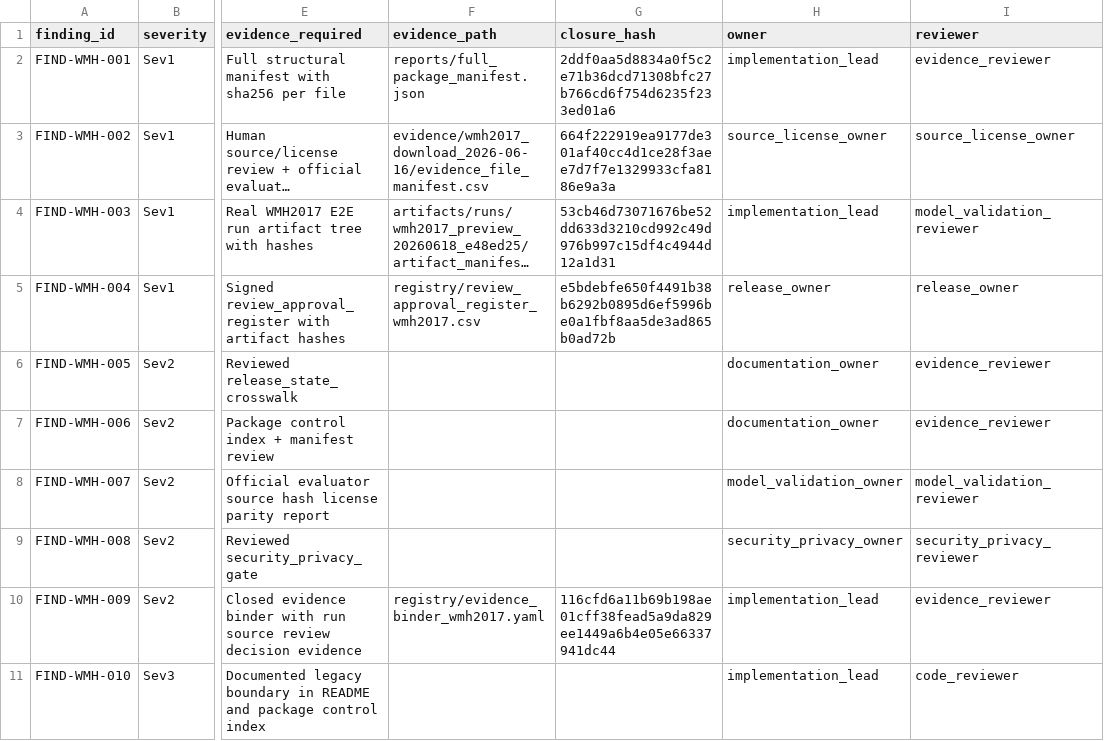
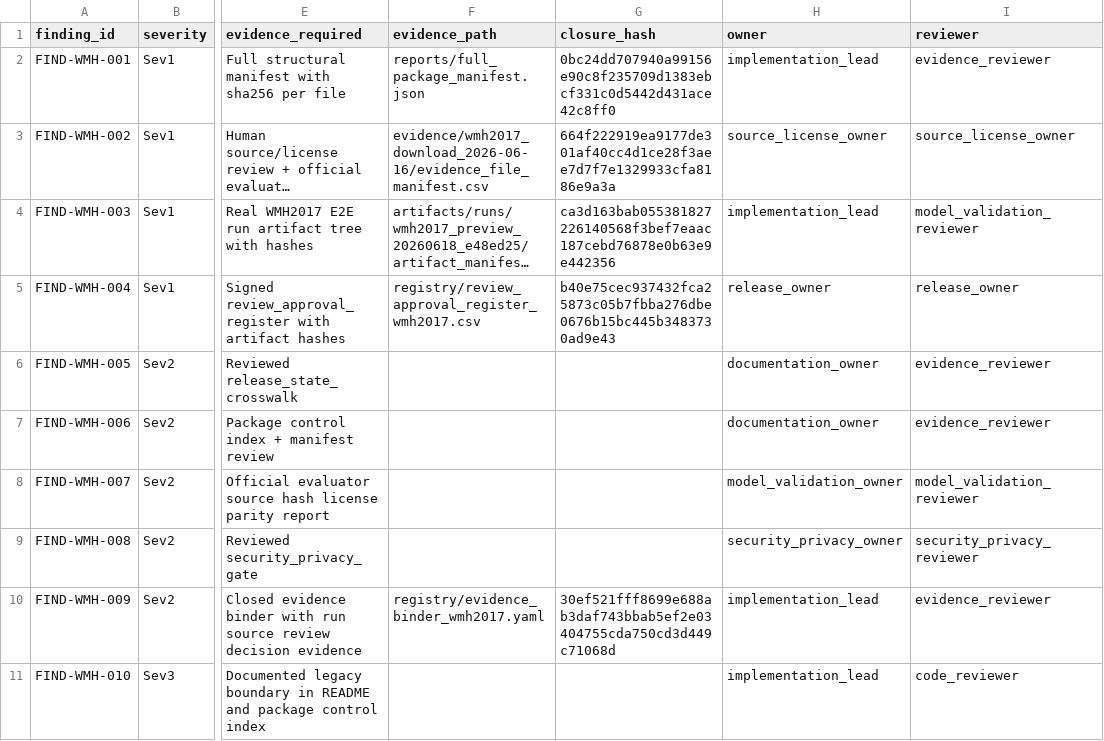
Before and after one commit to yskfuji61/WML2017-pipeline, a CSV file: registry/finding_register_wmh2017.csv, drawn as a sheet; only a part is shown, gaps mark what is left out; long unchanged cells end in …; the diff names each change by its address in the sheet, - before the commit and + after, or states it on an @@ line.

```diff
--- a/registry/finding_register_wmh2017.csv
+++ b/registry/finding_register_wmh2017.csv
-G2 (closure_hash): 2ddf0aa5d8834a0f5c2e71b36dcd71308bfc27b766cd6f754d6235f233ed01a6
+G2 (closure_hash): 0bc24dd707940a99156e90c8f235709d1383ebcf331c0d5442d431ace42c8ff0
-G4 (closure_hash): 53cb46d73071676be52dd633d3210cd992c49d976b997c15df4c4944d12a1d31
+G4 (closure_hash): ca3d163bab055381827226140568f3bef7eaac187cebd76878e0b63e9e442356
-G5 (closure_hash): e5bdebfe650f4491b38b6292b0895d6ef5996be0a1fbf8aa5de3ad865b0ad72b
+G5 (closure_hash): b40e75cec937432fca25873c05b7fbba276dbe0676b15bc445b3483730ad9e43
-G10 (closure_hash): 116cfd6a11b69b198ae01cff38fead5a9da829ee1449a6b4e05e66337941dc44
+G10 (closure_hash): 30ef521fff8699e688ab3daf743bbab5ef2e03404755cda750cd3d449c71068d
```
Also changed, not shown: registry/review_approval_register_wmh2017.csv, 2 other files.
